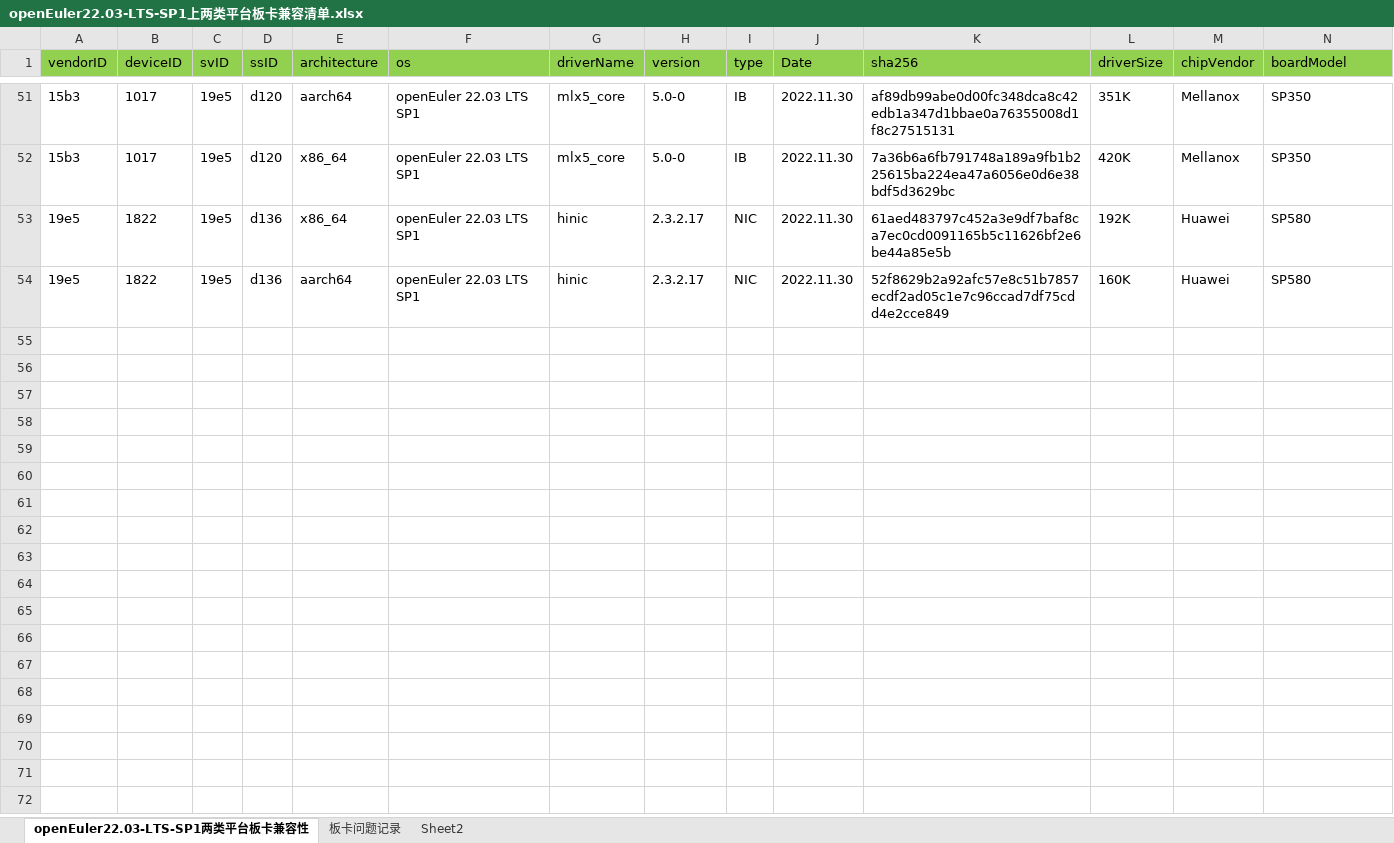
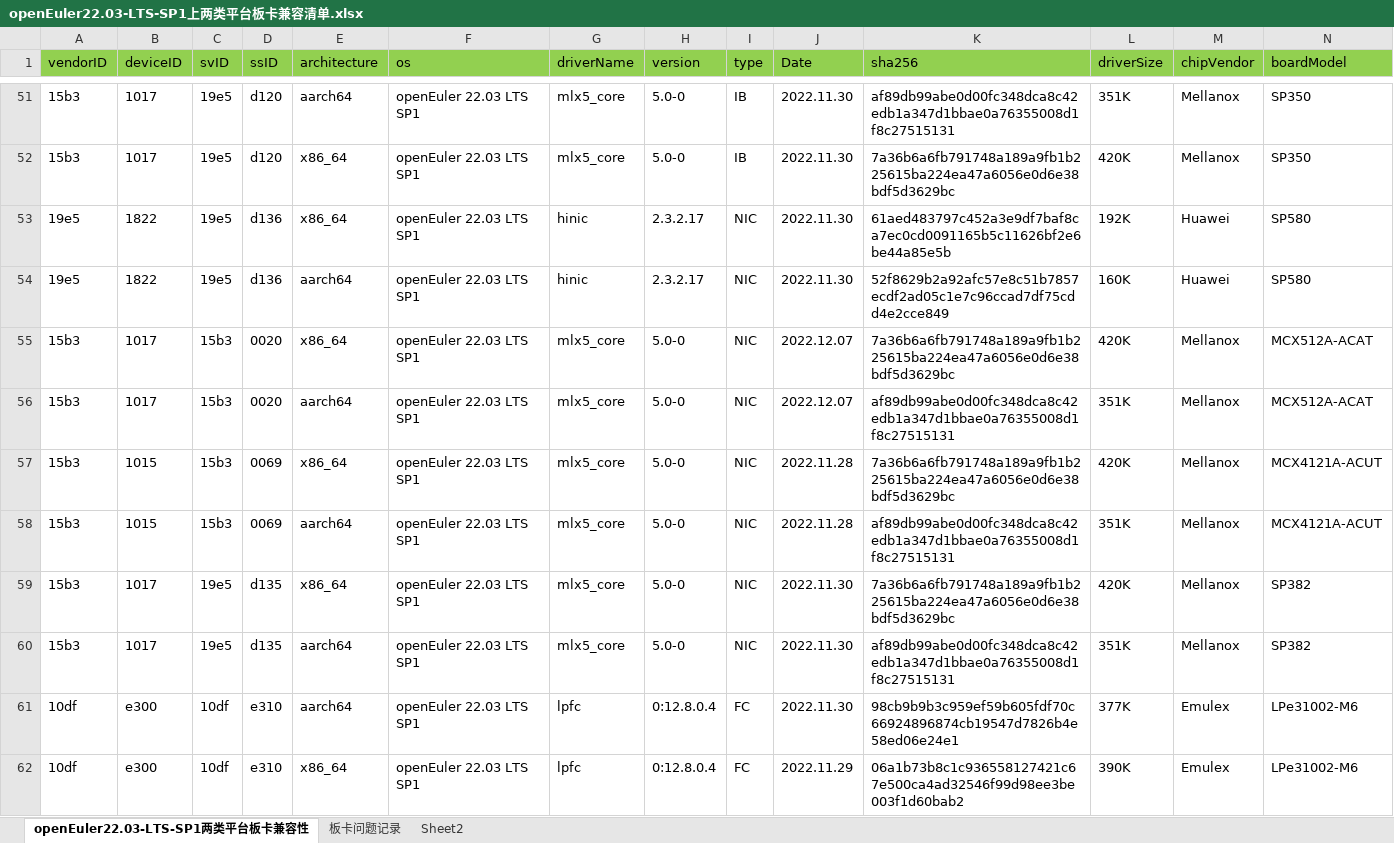
Before and after one commit to tttomorrow/euler-portal, an Excel workbook: data/compatibility/openEuler22.03-LTS-SP1上两类平台板卡兼容清单.xlsx, sheet openEuler22.03-LTS-SP1两类平台板卡兼容性, drawn as a sheet; only a part is shown, gaps mark what is left out; values as stored, in another font and other column widths than the file's, no borders; rows hold the shown columns only; the diff names each change by its address in the sheet, - before the commit and + after, or states it on an @@ line.

```diff
--- a/data/compatibility/openEuler22.03-LTS-SP1上两类平台板卡兼容清单.xlsx (sheet openEuler22.03-LTS-SP1两类平台板卡兼容性)
+++ b/data/compatibility/openEuler22.03-LTS-SP1上两类平台板卡兼容清单.xlsx (sheet openEuler22.03-LTS-SP1两类平台板卡兼容性)
+row 55: 15b3 | 1017 | 15b3 | 0020 | x86_64 | openEuler 22.03 LTS SP1 | mlx5_core | 5.0-0 | NIC | 2022.12.07 | 7a36b6a6fb791748a189a9fb1b225615ba224ea47a6056e0d6e38bdf5d3629bc | 420K | Mellanox | MCX512A-ACAT
+row 56: 15b3 | 1017 | 15b3 | 0020 | aarch64 | openEuler 22.03 LTS SP1 | mlx5_core | 5.0-0 | NIC | 2022.12.07 | af89db99abe0d00fc348dca8c42edb1a347d1bbae0a76355008d1f8c27515131 | 351K | Mellanox | MCX512A-ACAT
+row 57: 15b3 | 1015 | 15b3 | 0069 | x86_64 | openEuler 22.03 LTS SP1 | mlx5_core | 5.0-0 | NIC | 2022.11.28 | 7a36b6a6fb791748a189a9fb1b225615ba224ea47a6056e0d6e38bdf5d3629bc | 420K | Mellanox | MCX4121A-ACUT
+row 58: 15b3 | 1015 | 15b3 | 0069 | aarch64 | openEuler 22.03 LTS SP1 | mlx5_core | 5.0-0 | NIC | 2022.11.28 | af89db99abe0d00fc348dca8c42edb1a347d1bbae0a76355008d1f8c27515131 | 351K | Mellanox | MCX4121A-ACUT
+row 59: 15b3 | 1017 | 19e5 | d135 | x86_64 | openEuler 22.03 LTS SP1 | mlx5_core | 5.0-0 | NIC | 2022.11.30 | 7a36b6a6fb791748a189a9fb1b225615ba224ea47a6056e0d6e38bdf5d3629bc | 420K | Mellanox | SP382
+row 60: 15b3 | 1017 | 19e5 | d135 | aarch64 | openEuler 22.03 LTS SP1 | mlx5_core | 5.0-0 | NIC | 2022.11.30 | af89db99abe0d00fc348dca8c42edb1a347d1bbae0a76355008d1f8c27515131 | 351K | Mellanox | SP382
+row 61: 10df | e300 | 10df | e310 | aarch64 | openEuler 22.03 LTS SP1 | lpfc | 0:12.8.0.4 | FC | 2022.11.30 | 98cb9b9b3c959ef59b605fdf70c66924896874cb19547d7826b4e58ed06e24e1 | 377K | Emulex | LPe31002-M6
+row 62: 10df | e300 | 10df | e310 | x86_64 | openEuler 22.03 LTS SP1 | lpfc | 0:12.8.0.4 | FC | 2022.11.29 | 06a1b73b8c1c936558127421c67e500ca4ad32546f99d98ee3be003f1d60bab2 | 390K | Emulex | LPe31002-M6
```
Also changed, not shown: 2 other files.
